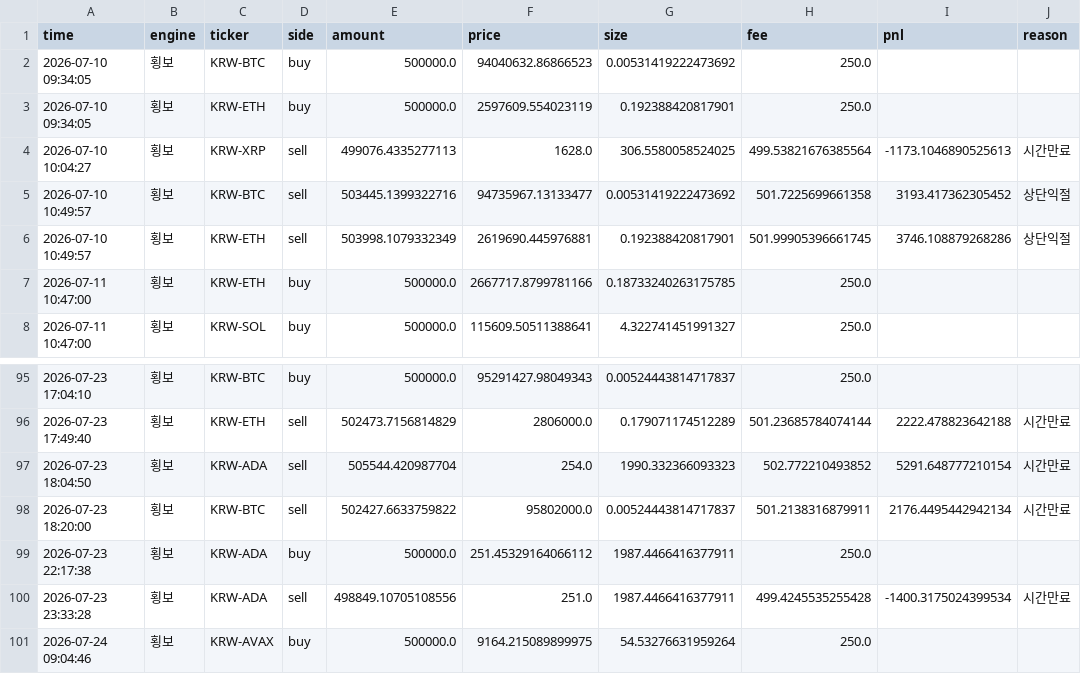
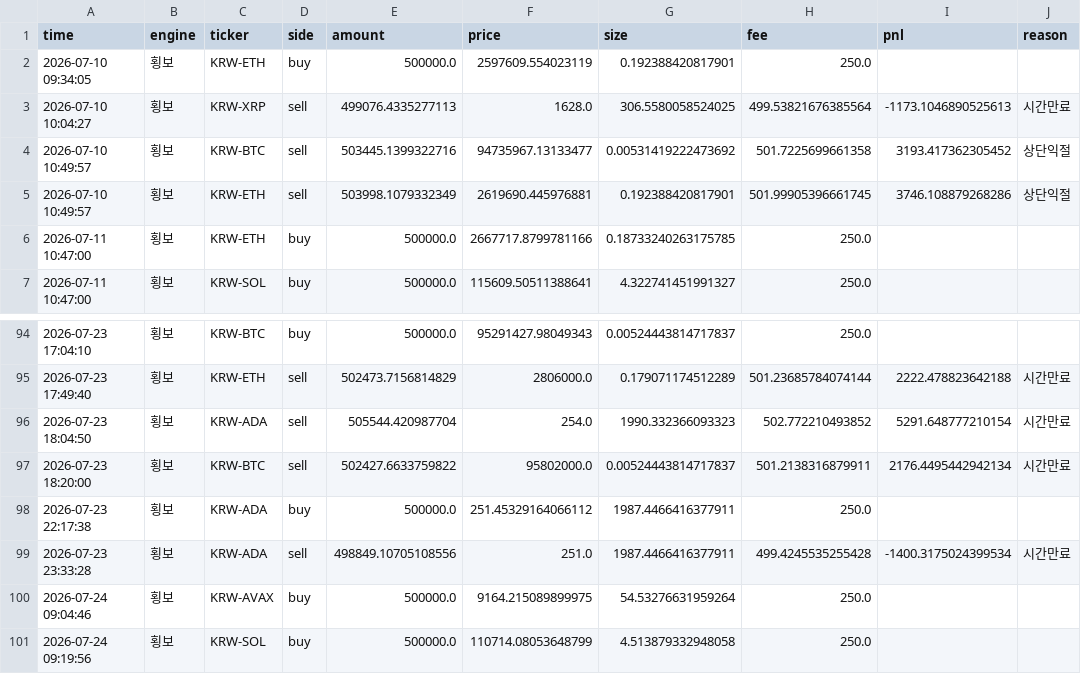
Before and after one commit to reoh97/SuperPro, a CSV file: reports/trades.csv, drawn as a sheet; only a part is shown, gaps mark what is left out; removed rows and columns are numbered as before the commit, all else as after; the diff names each change by its address in the sheet, - before the commit and + after, or states it on an @@ line.

```diff
--- a/reports/trades.csv
+++ b/reports/trades.csv
-row 2: 2026-07-10 09:34:05 | 횡보 | KRW-BTC | buy | 500000.0 | 94040632.86866523 | 0.00531419222473692 | 250.0
+row 101: 2026-07-24 09:19:56 | 횡보 | KRW-SOL | buy | 500000.0 | 110714.08053648799 | 4.513879332948058 | 250.0
```
Also changed, not shown: 1 other file.
